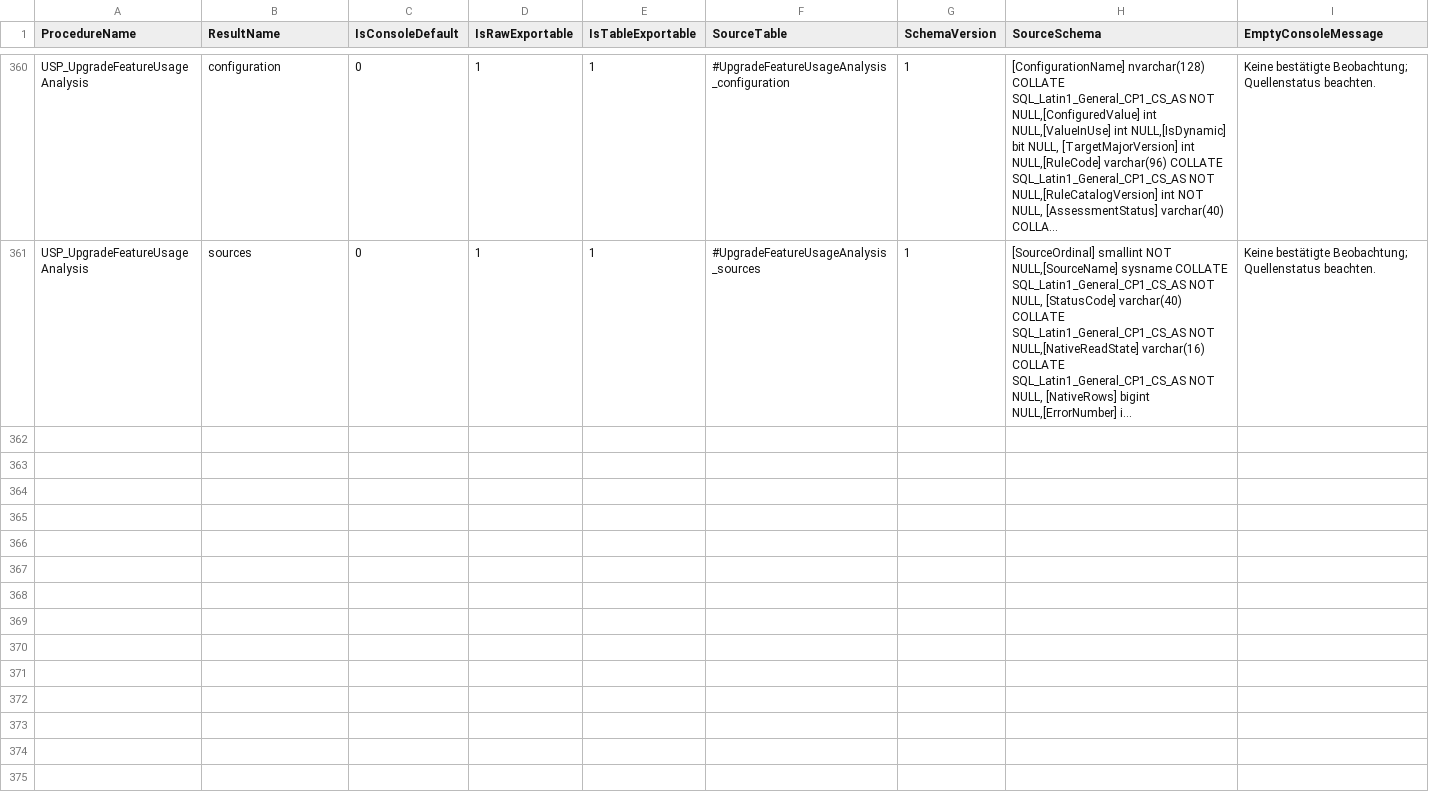
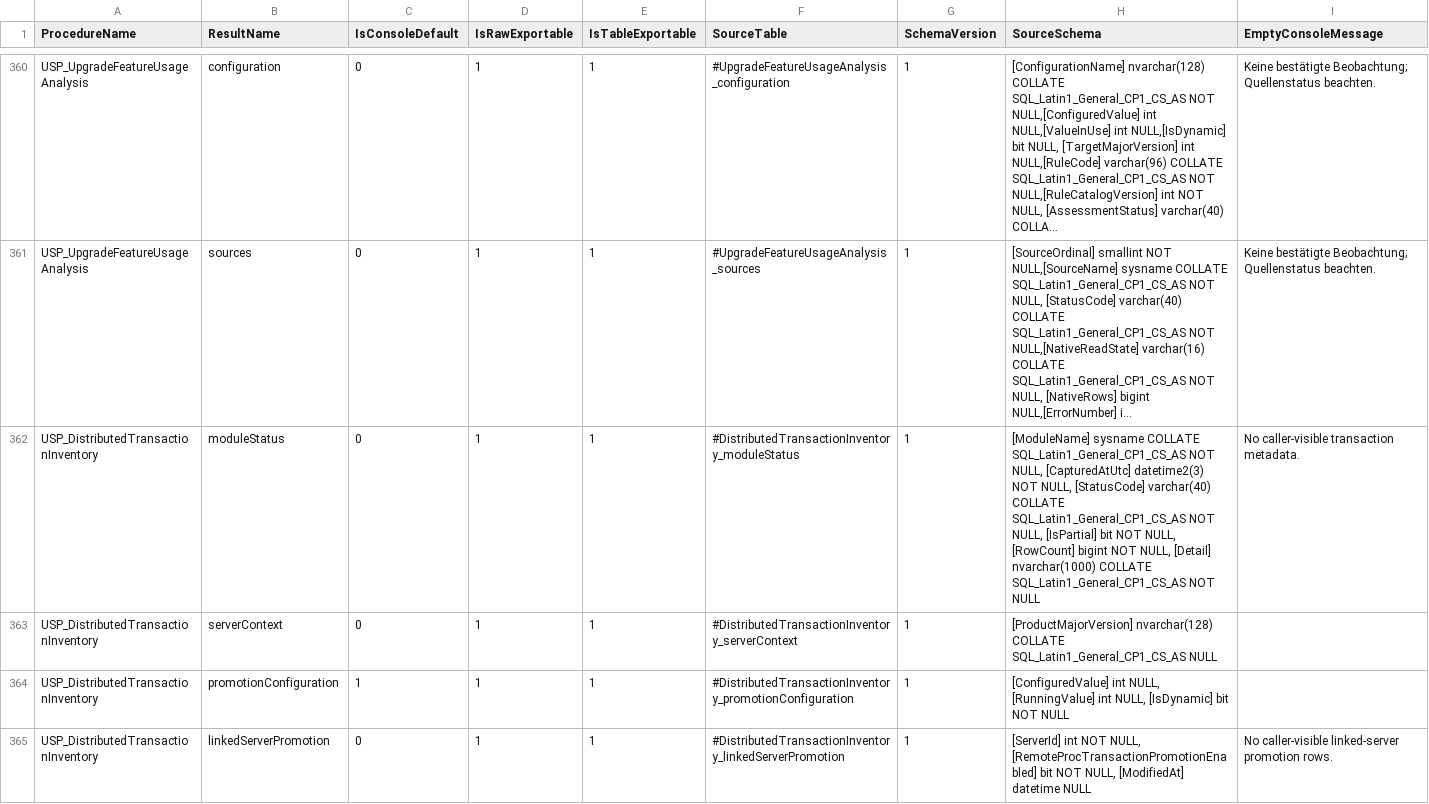
Before and after one commit to gecompat/SQL_Server_Analyze, a CSV file: Metadata/Inventory/ResultSets.csv, drawn as a sheet; only a part is shown, gaps mark what is left out; long unchanged cells end in …; the diff covers the shown part only; the diff names each change by its address in the sheet, - before the commit and + after, or states it on an @@ line.

Commit message:
feat: add bounded SQL-visible distributed transaction inventory

```diff
--- a/Metadata/Inventory/ResultSets.csv
+++ b/Metadata/Inventory/ResultSets.csv
+row 362: USP_DistributedTransactionInventory | moduleStatus | 0 | 1 | 1 | #DistributedTransactionInventory_moduleStatus | 1 | [ModuleName] sysname COLLATE SQL_Latin1_General_CP1_CS_AS NOT NULL, [CapturedAtUtc] datetime2(3) NOT NULL, [StatusCode] varchar(40) COLLATE SQL_Latin1_General_CP1_CS_AS NOT NULL, [IsPartial] bit NOT NULL, [RowCount] bigint NOT NULL, [Detail] nvarchar(1000) COLLATE SQL_Latin1_General_CP1_CS_AS NOT NULL | No caller-visible transaction metadata.
+row 363: USP_DistributedTransactionInventory | serverContext | 0 | 1 | 1 | #DistributedTransactionInventory_serverContext | 1 | [ProductMajorVersion] nvarchar(128) COLLATE SQL_Latin1_General_CP1_CS_AS NULL
+row 364: USP_DistributedTransactionInventory | promotionConfiguration | 1 | 1 | 1 | #DistributedTransactionInventory_promotionConfiguration | 1 | [ConfiguredValue] int NULL, [RunningValue] int NULL, [IsDynamic] bit NOT NULL
+row 365: USP_DistributedTransactionInventory | linkedServerPromotion | 0 | 1 | 1 | #DistributedTransactionInventory_linkedServerPromotion | 1 | [ServerId] int NOT NULL, [RemoteProcTransactionPromotionEnabled] bit NOT NULL, [ModifiedAt] datetime NULL | No caller-visible linked-server promotion rows.
```
Also changed, not shown: 3 added rows elsewhere in this file, Metadata/Inventory/Module_Maturity.csv, Metadata/Inventory/Objects.csv, 34 other files.
